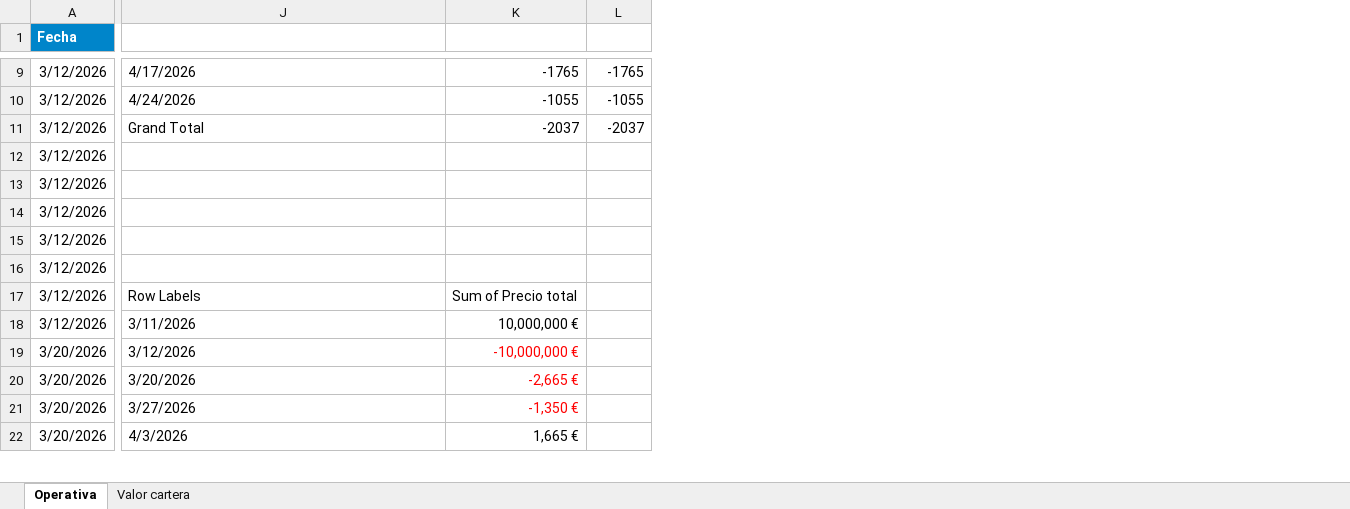
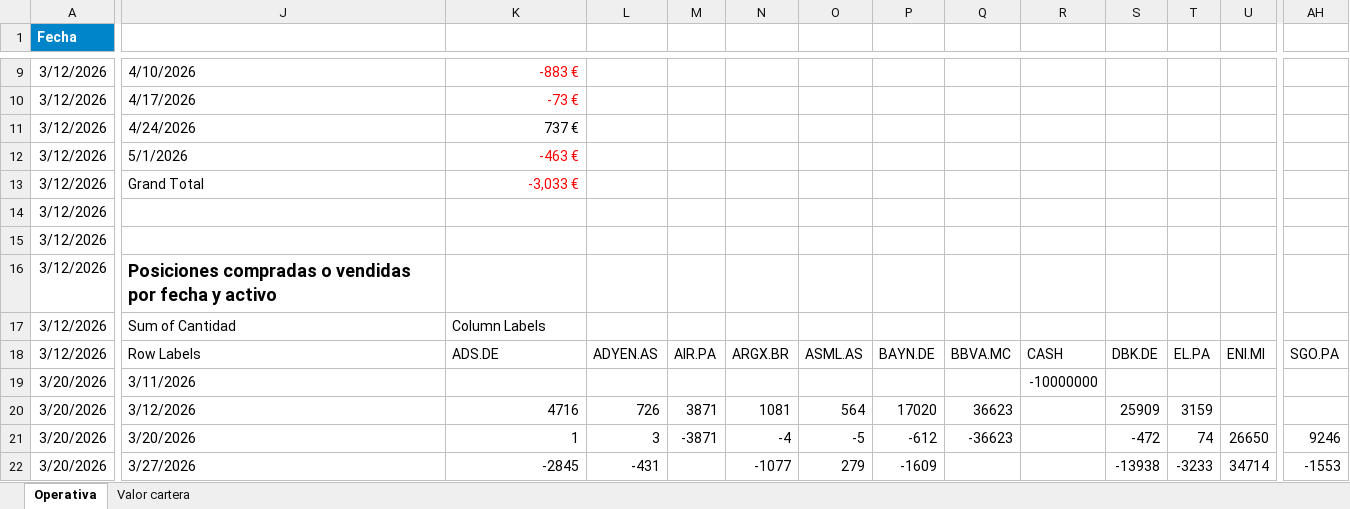
Before and after one commit to Javi-Puerta/Trabajo_gestion_cuantitativa, an Excel workbook: Envíos/historico_operativa.xlsx, sheet Operativa, drawn as a sheet; only a part is shown, gaps mark what is left out; values as stored, in another font and other column widths than the file's, no borders; table styles not drawn; addresses are those after the commit; the diff covers the shown part only; the diff names each change by its address in the sheet, - before the commit and + after, or states it on an @@ line.

```diff
--- a/Envíos/historico_operativa.xlsx (sheet Operativa)
+++ b/Envíos/historico_operativa.xlsx (sheet Operativa)
+column L, rows 18-22: ADYEN.AS |  | 726 | 3 | -431
+column M, rows 18-21: AIR.PA |  | 3871 | -3871
+column N, rows 18-22: ARGX.BR |  | 1081 | -4 | -1077
+column O, rows 18-22: ASML.AS |  | 564 | -5 | 279
+column P, rows 18-22: BAYN.DE |  | 17020 | -612 | -1609
+column Q, rows 18-21: BBVA.MC |  | 36623 | -36623
+column R, rows 18-19: CASH | -10000000
+column S, rows 18-22: DBK.DE |  | 25909 | -472 | -13938
+column T, rows 18-22: EL.PA |  | 3159 | 74 | -3233
+column U, rows 18-22: ENI.MI |  |  | 26650 | 34714
-J9: 4/17/2026
+J9: 4/10/2026
-K9: -1765
+K9: -883 €
-K9:K10 text colour: black
+K9:K10 text colour: #FF0000
-AH9: -1765
+AH9: (empty)
-J10: 4/24/2026
+J10: 4/17/2026
-K10: -1055
+K10: -73 €
-AH10: -1055
+AH10: (empty)
-J11: Grand Total
+J11: 4/24/2026
-K11: -2037
+K11: 737 €
-AH11: -2037
+AH11: (empty)
-J12: (empty)
+J12: 5/1/2026
-K12: (empty)
+K12: -463 €
-J13: (empty)
+J13: Grand Total
-K13: (empty)
+K13: -3,033 €
-J16: (empty)
+J16: Posiciones compradas o vendidas por fecha y activo
-J17: Row Labels
+J17: Sum of Cantidad
-K17: Sum of Precio total
+K17: Column Labels
-J18: 3/11/2026
+J18: Row Labels
-K18: 10,000,000 €
+K18: ADS.DE
-AH18: (empty)
+AH18: SGO.PA
-J19: 3/12/2026
+J19: 3/11/2026
-K19: -10,000,000 €
+K19: (empty)
-J20: 3/20/2026
+J20: 3/12/2026
-K20: -2,665 €
+K20: 4716
-K20:K21 text colour: #FF0000
+K20:K21 text colour: black
-J21: 3/27/2026
+J21: 3/20/2026
-K21: -1,350 €
+K21: 1
-AH21: (empty)
+AH21: 9246
-J22: 4/3/2026
+J22: 3/27/2026
-K22: 1,665 €
+K22: -2845
-AH22: (empty)
+AH22: -1553
```
Also changed, not shown: 22 added rows, 17 added columns, 68 edited cells and cell formats elsewhere in this sheet, 7 other files.
